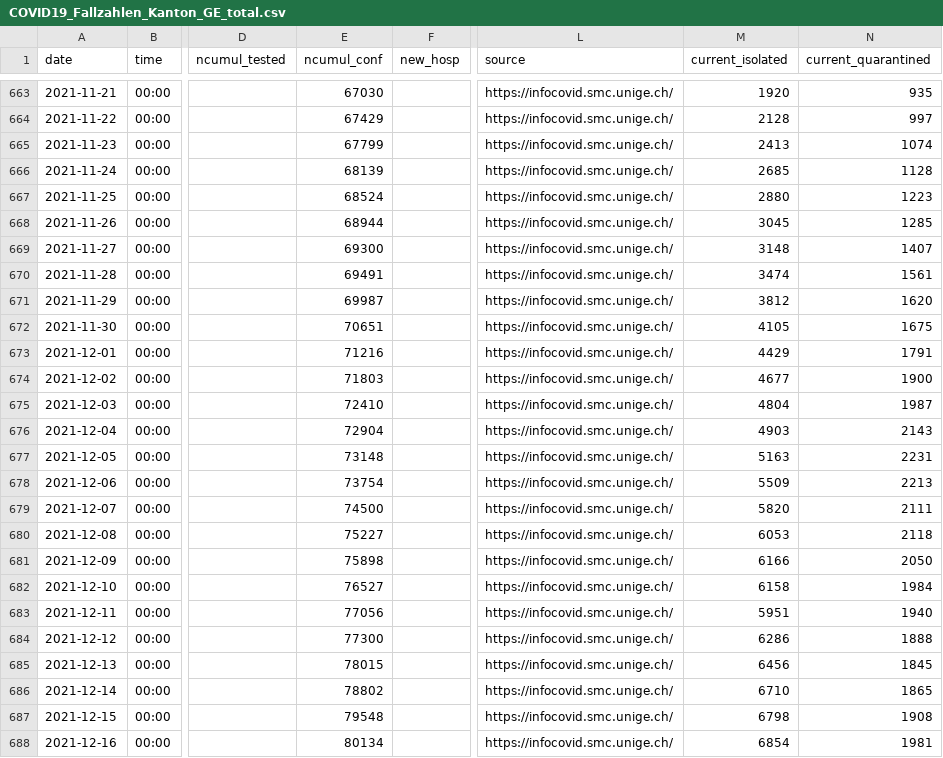
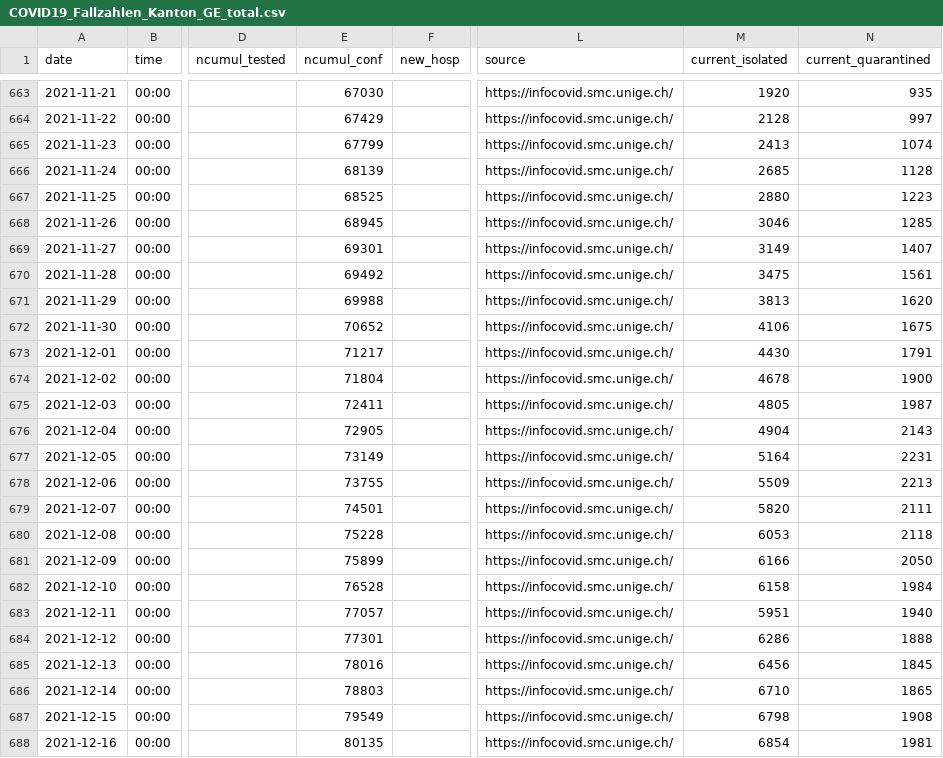
Before and after one commit to openZH/covid_19, a CSV file: fallzahlen_kanton_total_csv_v2/COVID19_Fallzahlen_Kanton_GE_total.csv, drawn as a sheet; only a part is shown, gaps mark what is left out; the diff covers the shown part only; the diff names each change by its address in the sheet, - before the commit and + after, or states it on an @@ line.

Commit message:
Update COVID19_Fallzahlen_Kanton_GE_total.csv from scraper

```diff
--- a/fallzahlen_kanton_total_csv_v2/COVID19_Fallzahlen_Kanton_GE_total.csv
+++ b/fallzahlen_kanton_total_csv_v2/COVID19_Fallzahlen_Kanton_GE_total.csv
-E667 (ncumul_conf): 68524
+E667 (ncumul_conf): 68525
-E668 (ncumul_conf): 68944
+E668 (ncumul_conf): 68945
-M668 (current_isolated): 3045
+M668 (current_isolated): 3046
-E669 (ncumul_conf): 69300
+E669 (ncumul_conf): 69301
-M669 (current_isolated): 3148
+M669 (current_isolated): 3149
-E670 (ncumul_conf): 69491
+E670 (ncumul_conf): 69492
-M670 (current_isolated): 3474
+M670 (current_isolated): 3475
-E671 (ncumul_conf): 69987
+E671 (ncumul_conf): 69988
-M671 (current_isolated): 3812
+M671 (current_isolated): 3813
-E672 (ncumul_conf): 70651
+E672 (ncumul_conf): 70652
-M672 (current_isolated): 4105
+M672 (current_isolated): 4106
-E673 (ncumul_conf): 71216
+E673 (ncumul_conf): 71217
-M673 (current_isolated): 4429
+M673 (current_isolated): 4430
-E674 (ncumul_conf): 71803
+E674 (ncumul_conf): 71804
-M674 (current_isolated): 4677
+M674 (current_isolated): 4678
-E675 (ncumul_conf): 72410
+E675 (ncumul_conf): 72411
-M675 (current_isolated): 4804
+M675 (current_isolated): 4805
-E676 (ncumul_conf): 72904
+E676 (ncumul_conf): 72905
-M676 (current_isolated): 4903
+M676 (current_isolated): 4904
-E677 (ncumul_conf): 73148
+E677 (ncumul_conf): 73149
-M677 (current_isolated): 5163
+M677 (current_isolated): 5164
-E678 (ncumul_conf): 73754
+E678 (ncumul_conf): 73755
-E679 (ncumul_conf): 74500
+E679 (ncumul_conf): 74501
-E680 (ncumul_conf): 75227
+E680 (ncumul_conf): 75228
-E681 (ncumul_conf): 75898
+E681 (ncumul_conf): 75899
-E682 (ncumul_conf): 76527
+E682 (ncumul_conf): 76528
-E683 (ncumul_conf): 77056
+E683 (ncumul_conf): 77057
-E684 (ncumul_conf): 77300
+E684 (ncumul_conf): 77301
-E685 (ncumul_conf): 78015
+E685 (ncumul_conf): 78016
-E686 (ncumul_conf): 78802
+E686 (ncumul_conf): 78803
-E687 (ncumul_conf): 79548
+E687 (ncumul_conf): 79549
-E688 (ncumul_conf): 80134
+E688 (ncumul_conf): 80135
```
Also changed, not shown: 1 added row and 86 edited cells elsewhere in this file.
